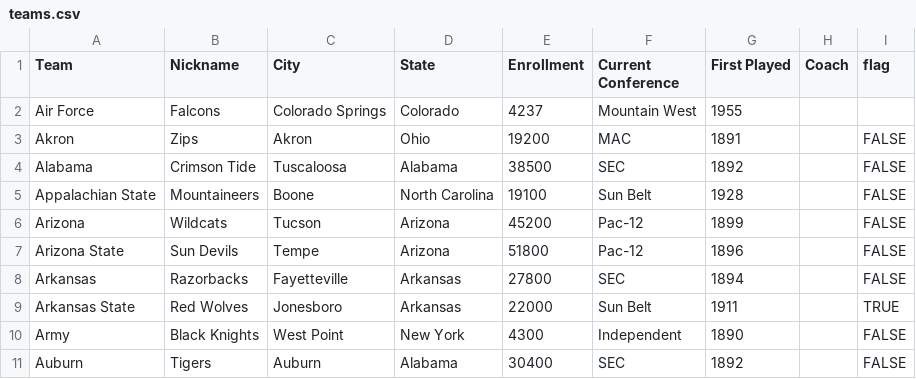
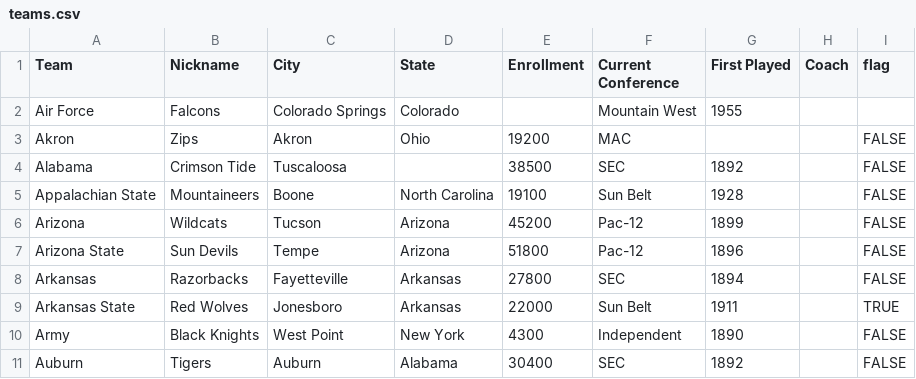
Before and after one commit to CalebRose/simfba-api, a CSV file: data/teams.csv, drawn as a sheet; only a part is shown.

Commit message:
regenerating index, but not the models directory. handing null values better

```diff
--- a/data/teams.csv
+++ b/data/teams.csv
@@ -1,5 +1,5 @@
 Team,Nickname,City,State,Enrollment,Current Conference,First Played,Coach,flag
-Air Force,Falcons,Colorado Springs,Colorado,4237,Mountain West,1955,,
-Akron,Zips,Akron,Ohio,19200,MAC,1891,,FALSE
-Alabama,Crimson Tide,Tuscaloosa,Alabama,38500,SEC,1892,,FALSE
+Air Force,Falcons,Colorado Springs,Colorado,,Mountain West,1955,,
+Akron,Zips,Akron,Ohio,19200,MAC,,,FALSE
+Alabama,Crimson Tide,Tuscaloosa,,38500,SEC,1892,,FALSE
 Appalachian State,Mountaineers,Boone,North Carolina,19100,Sun Belt,1928,,FALSE
```
Also changed, not shown: 2 other files.
